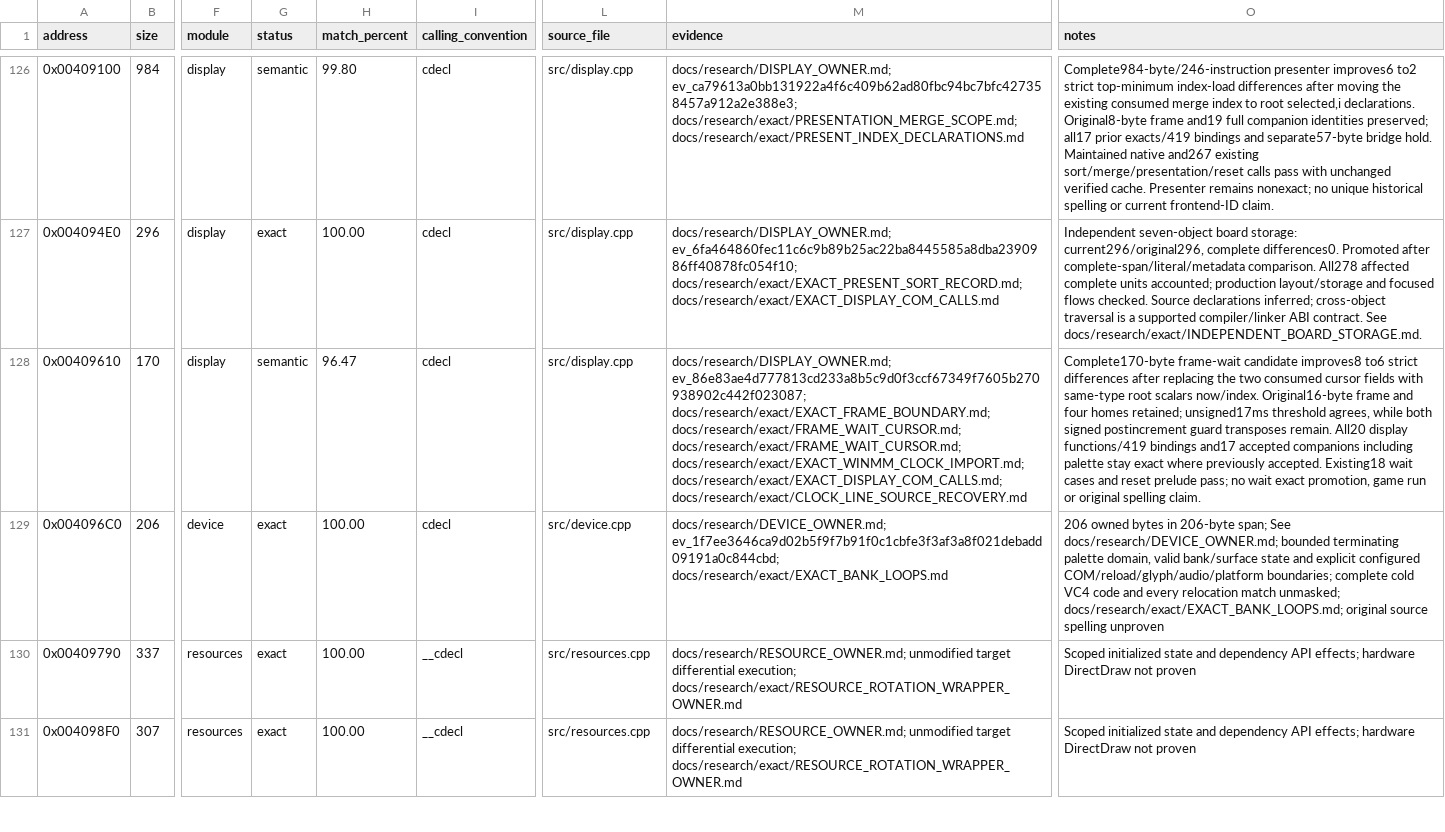
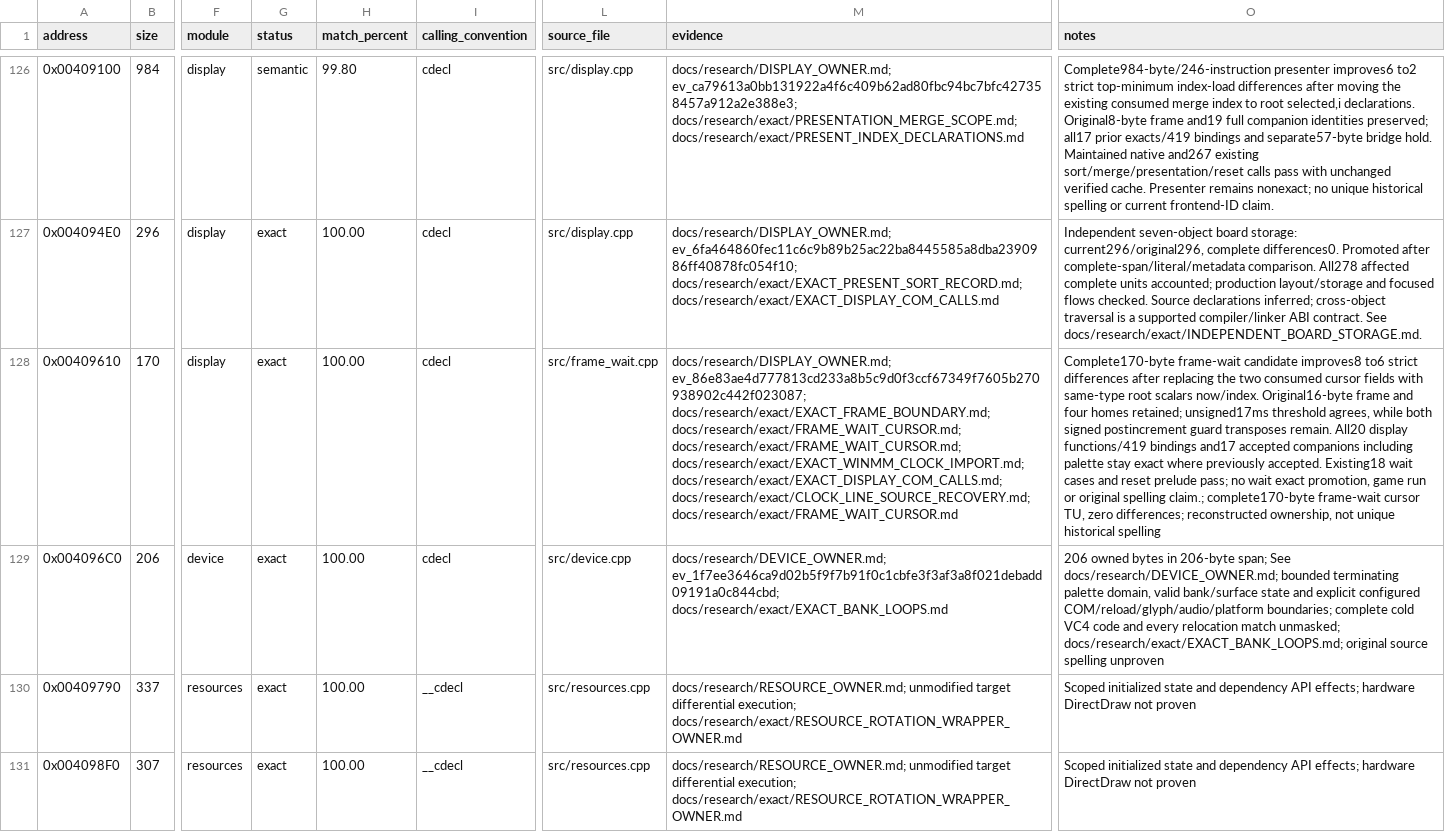
Before and after one commit to N0zoM1z0/dx-ball, a CSV file: config/functions.csv, drawn as a sheet; only a part is shown, gaps mark what is left out; the diff names each change by its address in the sheet, - before the commit and + after, or states it on an @@ line.

Commit message:
gpt-6.1-sol: Recover exact frame waiting in its own source owner
Adopt the retained complete 170-byte wait function and coherent display remainder. Preserve 19 other resolved identities and 17 prior exacts with all 419 code and two initializer bindings checked; reuse both verified VC4 outputs. Update source owners, build/link recipes and ledgers to 257/270 authored exacts (73,677/84,968 bytes), with 402 overall exact functions.

The existing 18 original/native waiting cases pass after the serial incremental native build. Preserve 40 companion objects and the verified interposer cache. CPU0/35%, memory high/max 384/512 MiB; native peak 112,594,944 bytes and no memory events. Tracking and diff checks pass. Member-verify and retire 72 obsolete files, releasing 1,982,464 allocated bytes before the cleanup receipt. No game relink or play claim.

```diff
--- a/config/functions.csv
+++ b/config/functions.csv
-G128 (status): semantic
+G128 (status): exact
-H128 (match_percent): 96.47
+H128 (match_percent): 100.00
-L128 (source_file): src/display.cpp
+L128 (source_file): src/frame_wait.cpp
-M128 (evidence): …docs/research/exact/EXACT_WINMM_CLOCK_IMPORT.md; docs/research/exact/EXACT_DISPLAY_COM_CALLS.md; docs/research/exact/CLOCK_LINE_SOURCE_RECOVERY.md
+M128 (evidence): …docs/research/exact/EXACT_WINMM_CLOCK_IMPORT.md; docs/research/exact/EXACT_DISPLAY_COM_CALLS.md; docs/research/exact/CLOCK_LINE_SOURCE_RECOVERY.md; docs/research/exact/FRAME_WAIT_CURSOR.md
-O128 (notes): …original spelling claim.
+O128 (notes): …original spelling claim.; complete170-byte frame-wait cursor TU, zero differences; reconstructed ownership, not unique historical spelling
```
Also changed, not shown: config/implemented.csv, config/matches.csv, 14 other files.
